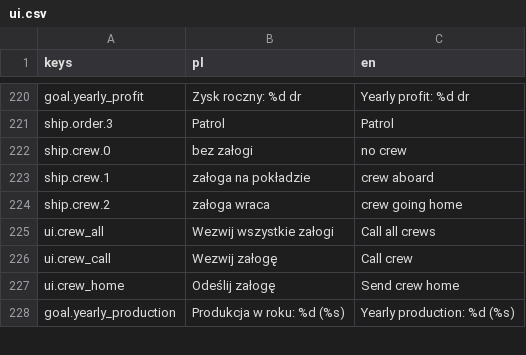
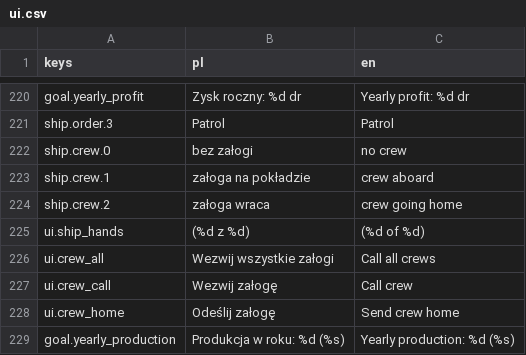
Before and after one commit to rembednarczyk/BogowieOlimpu, a CSV file: game/i18n/ui.csv, drawn as a sheet; only a part is shown, gaps mark what is left out; the diff names each change by its address in the sheet, - before the commit and + after, or states it on an @@ line.

```diff
--- a/game/i18n/ui.csv
+++ b/game/i18n/ui.csv
+row 225: ui.ship_hands | (%d z %d) | (%d of %d)
```
Also changed, not shown: 19 other files.
